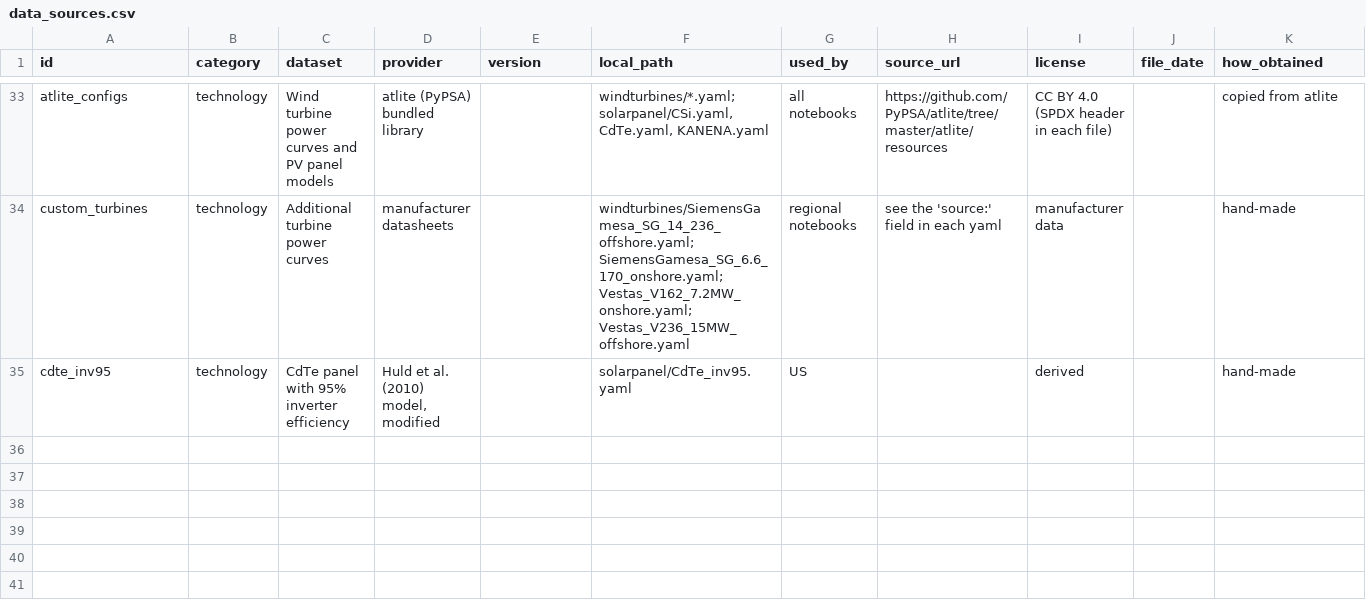
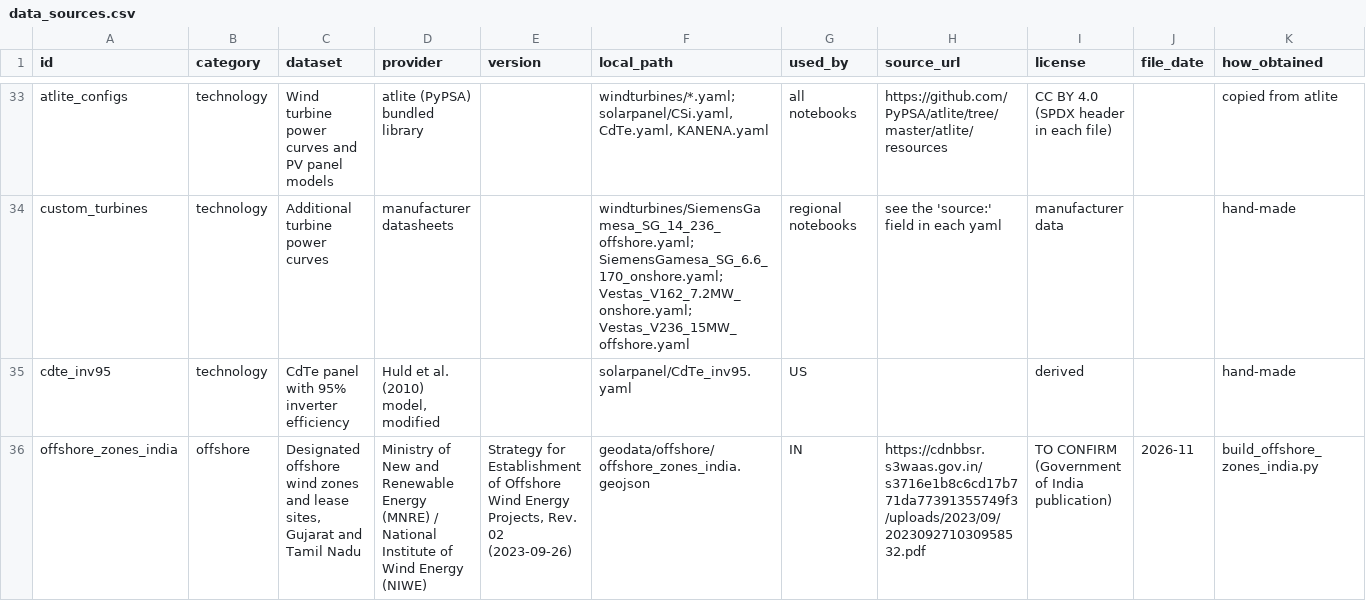
Before and after one commit to loeffko/GENeSYS_MOD.tools, a CSV file: GIS_&_Timeseries_Tool/sources/data_sources.csv, drawn as a sheet; only a part is shown, gaps mark what is left out; rows hold the shown columns only; the diff names each change by its address in the sheet, - before the commit and + after, or states it on an @@ line.

```diff
--- a/GIS_&_Timeseries_Tool/sources/data_sources.csv
+++ b/GIS_&_Timeseries_Tool/sources/data_sources.csv
+row 36: offshore_zones_india | offshore | Designated offshore wind zones and lease sites, Gujarat and Tamil Nadu | Ministry of New and Renewable Energy (MNRE) / National Institute of Wind Energy (NIWE) | Strategy for Establishment of Offshore Wind Energy Projects, Rev. 02 (2023-09-26) | geodata/offshore/offshore_zones_india.geojson | IN | https://cdnbbsr.s3waas.gov.in/s3716e1b8c6cd17b771da77391355749f3/uploads/2023/09/202309271030958532.pdf | TO CONFIRM (Government of India publication) | 2026-11 | build_offshore_zones_india.py
```
Also changed, not shown: 5 other files.
